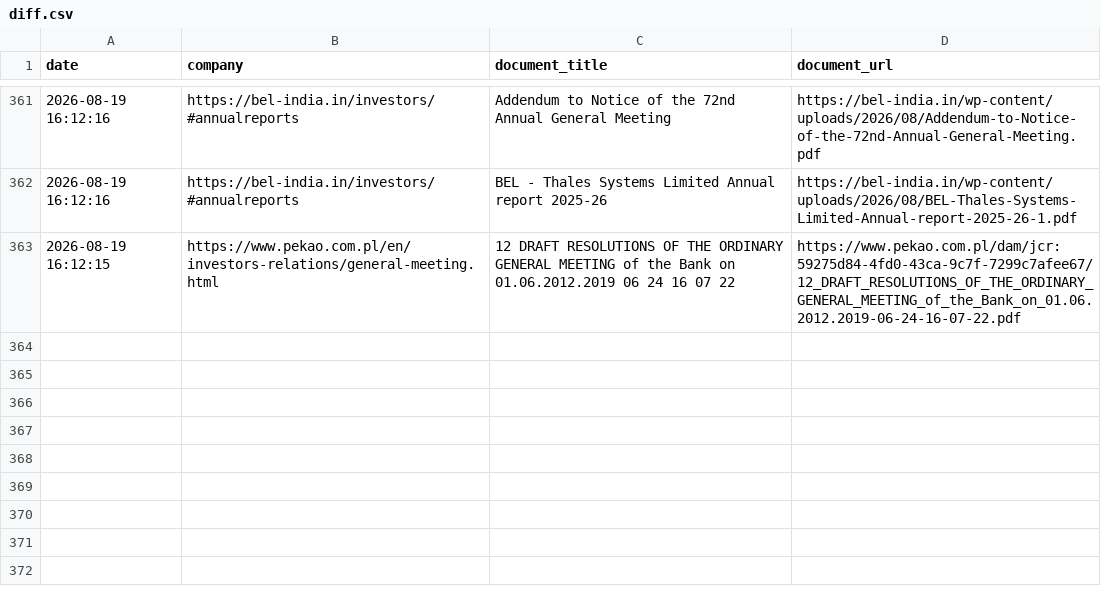
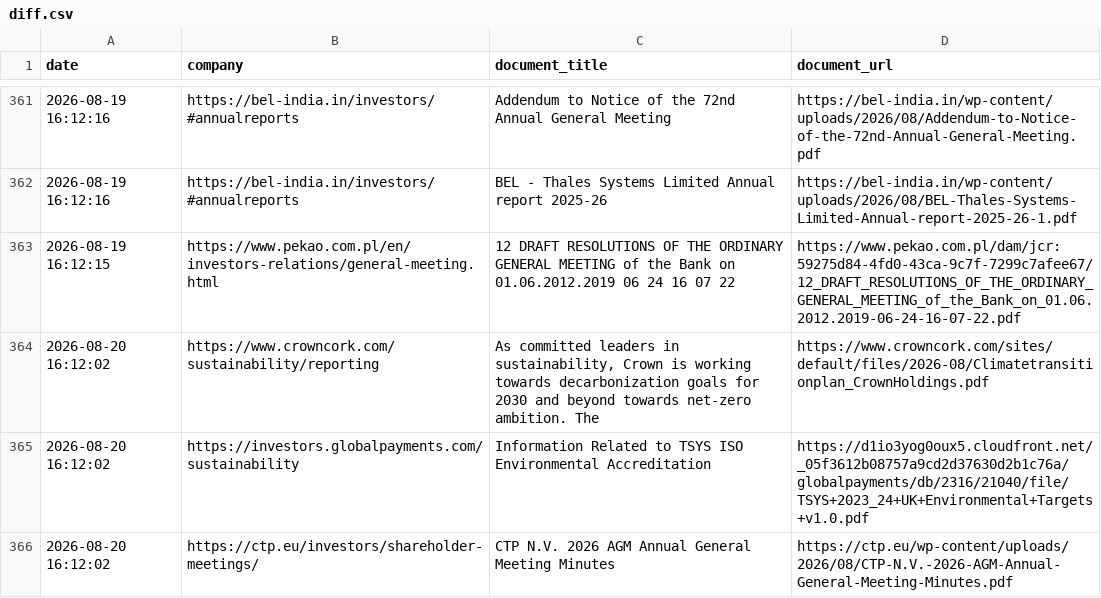
Before and after one commit to Shyam7291/document-monitor, a CSV file: diff.csv, drawn as a sheet; only a part is shown, gaps mark what is left out; the diff names each change by its address in the sheet, - before the commit and + after, or states it on an @@ line.

```diff
--- a/diff.csv
+++ b/diff.csv
+row 364: 2026-08-20 16:12:02 | https://www.crowncork.com/sustainability/reporting | As committed leaders in sustainability, Crown is working towards decarbonization goals for 2030 and beyond towards net-zero ambition. The | https://www.crowncork.com/sites/default/files/2026-08/Climatetransitionplan_CrownHoldings.pdf
+row 365: 2026-08-20 16:12:02 | https://investors.globalpayments.com/sustainability | Information Related to TSYS ISO Environmental Accreditation | https://d1io3yog0oux5.cloudfront.net/_05f3612b08757a9cd2d37630d2b1c76a/globalpayments/db/2316/21040/file/TSYS+2023_24+UK+Environmental+Targets+v1.0.pdf
+row 366: 2026-08-20 16:12:02 | https://ctp.eu/investors/shareholder-meetings/ | CTP N.V. 2026 AGM Annual General Meeting Minutes | https://ctp.eu/wp-content/uploads/2026/08/CTP-N.V.-2026-AGM-Annual-General-Meeting-Minutes.pdf
```
Also changed, not shown: capture_issues_p2_p3_latest.csv, run_summary_master.csv, 2 other files.
